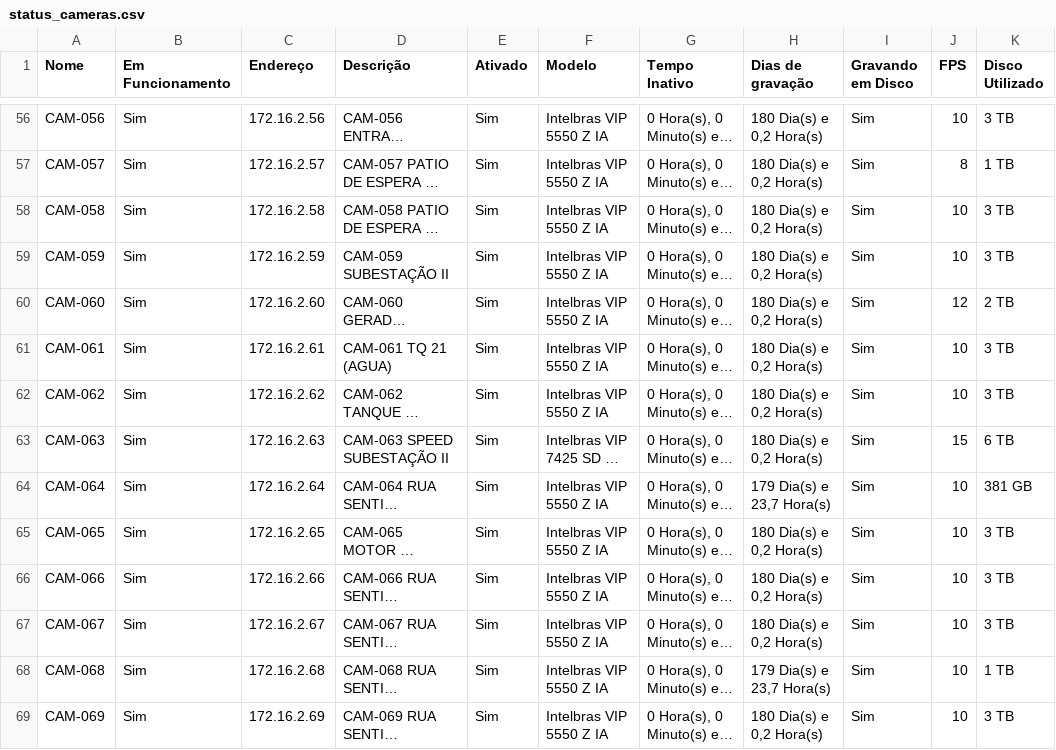
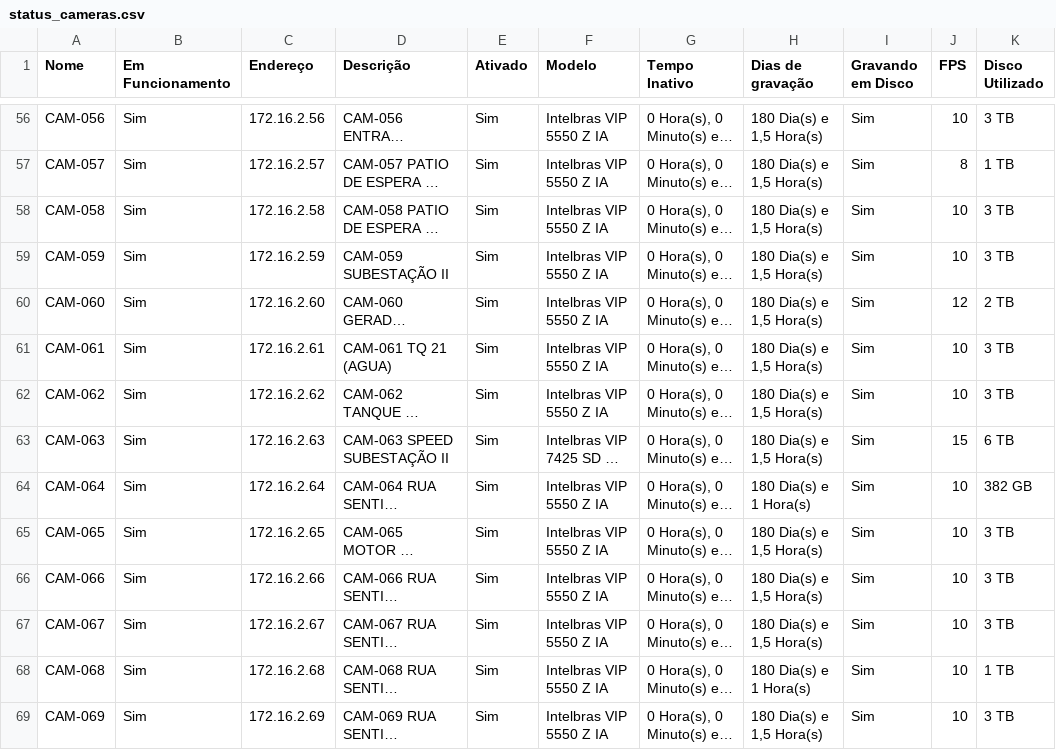
Before and after one commit to gayotecnologia/dashboard-cameras, a CSV file: status_cameras.csv, drawn as a sheet; only a part is shown, gaps mark what is left out; long unchanged cells end in …; the diff covers the shown part only; the diff names each change by its address in the sheet, - before the commit and + after, or states it on an @@ line.

```diff
--- a/status_cameras.csv
+++ b/status_cameras.csv
-H56:H63 (Dias de gravação): 180 Dia(s) e 0,2 Hora(s)
+H56:H63 (Dias de gravação): 180 Dia(s) e 1,5 Hora(s)
-H64 (Dias de gravação): 179 Dia(s) e 23,7 Hora(s)
+H64 (Dias de gravação): 180 Dia(s) e 1 Hora(s)
-K64 (Disco Utilizado): 381 GB
+K64 (Disco Utilizado): 382 GB
-H65:H67 (Dias de gravação): 180 Dia(s) e 0,2 Hora(s)
+H65:H67 (Dias de gravação): 180 Dia(s) e 1,5 Hora(s)
-H68 (Dias de gravação): 179 Dia(s) e 23,7 Hora(s)
+H68 (Dias de gravação): 180 Dia(s) e 1 Hora(s)
-H69 (Dias de gravação): 180 Dia(s) e 0,2 Hora(s)
+H69 (Dias de gravação): 180 Dia(s) e 1,5 Hora(s)
```
Also changed, not shown: 161 edited cells elsewhere in this file.
